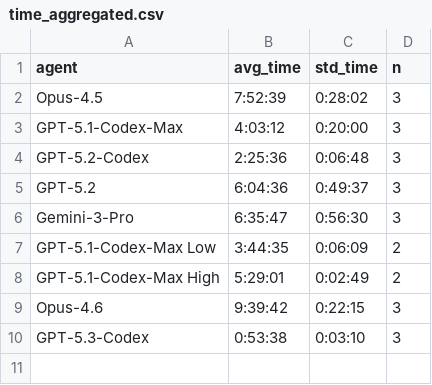
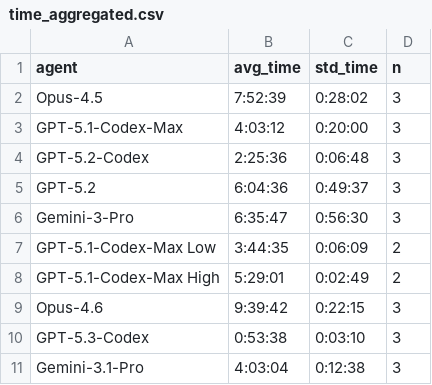
Before and after one commit to aisa-group/posttrainbench-website, a CSV file: data/time_aggregated.csv, drawn as a sheet; the diff names each change by its address in the sheet, - before the commit and + after, or states it on an @@ line.

```diff
--- a/data/time_aggregated.csv
+++ b/data/time_aggregated.csv
+row 11: Gemini-3.1-Pro | 4:03:04 | 0:12:38 | 3
```
Also changed, not shown: data/single_metrics_aggregated.csv, 7 other files.
